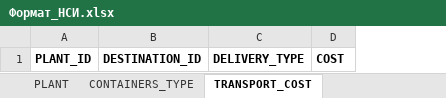
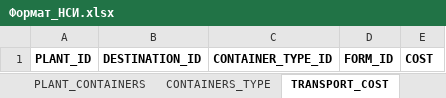
Before and after one commit to elstano/mishka, an Excel workbook: docs/Data_ Source_Format/Формат_НСИ.xlsx, sheet TRANSPORT_COST, drawn as a sheet; values as stored, in another font and other column widths than the file's, no borders; removed rows and columns are numbered as before the commit, all else as after; the diff names each change by its address in the sheet, - before the commit and + after, or states it on an @@ line.

Commit message:
Update NSI exel Add exel with column description.

```diff
--- a/docs/Data_ Source_Format/Формат_НСИ.xlsx (sheet TRANSPORT_COST)
+++ b/docs/Data_ Source_Format/Формат_НСИ.xlsx (sheet TRANSPORT_COST)
+sheet tab: PLANT_CONTAINERS
-column C, row 1: DELIVERY_TYPE
+column C, row 1: CONTAINER_TYPE_ID
+column D, row 1: FORM_ID
```
Also changed, not shown: sheet PRODUCT, sheet FILTER, sheet ORDER, sheet PLANT, sheet MOULD_BLANKS, sheet CONTAINERS_TYPE, 10 more sheets, other sheet tabs, 1 other file.
